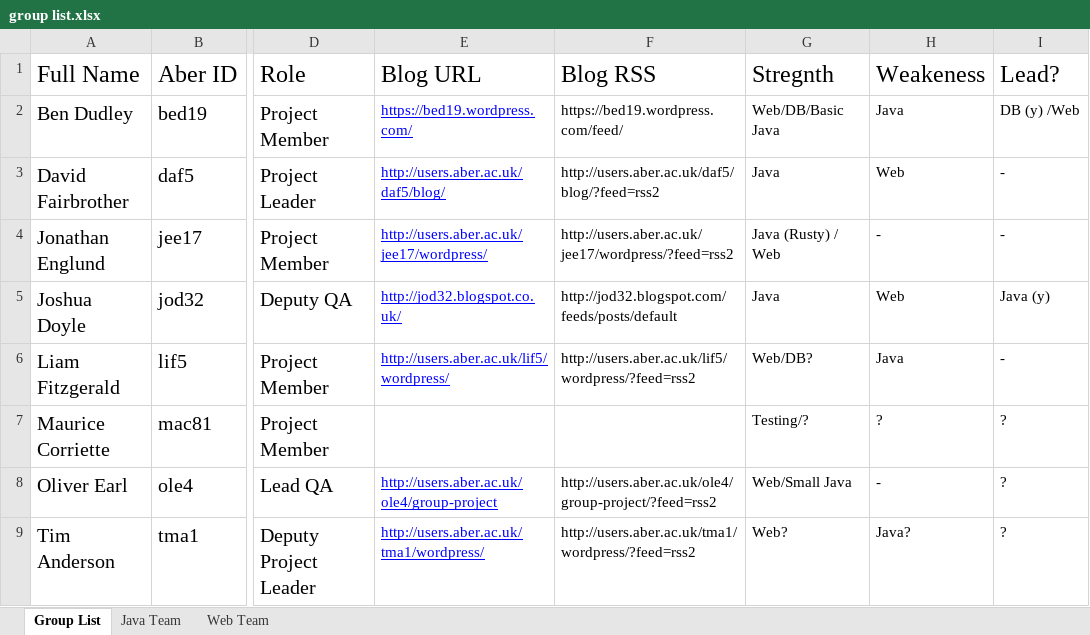
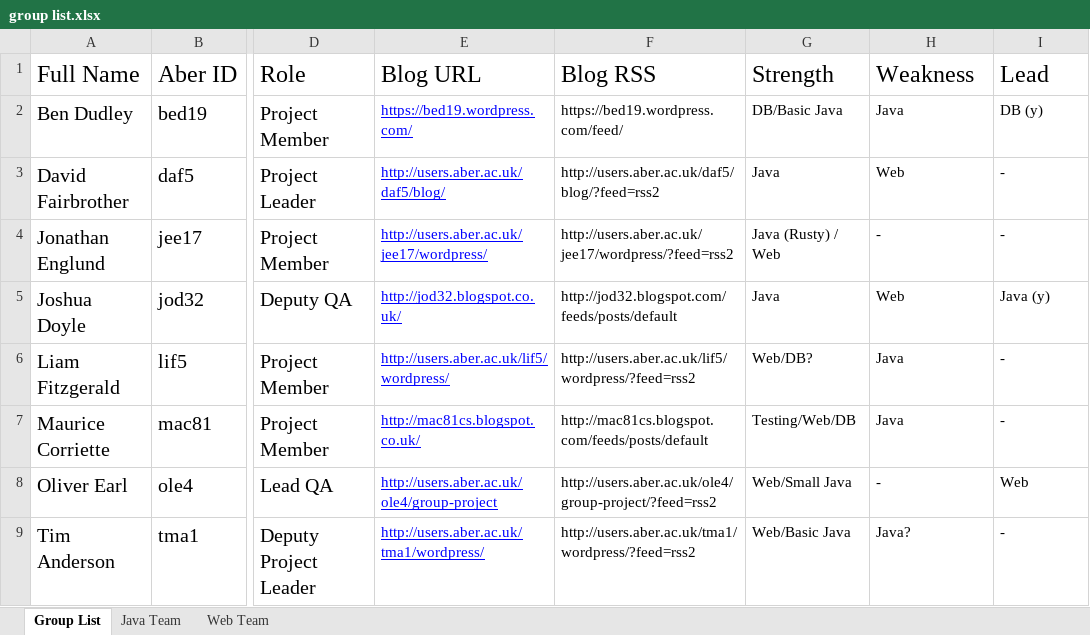
Before and after one commit to DavidFair/CS221_Group_05, an Excel workbook: man/group list.xlsx, sheet Group List, drawn as a sheet; only a part is shown, gaps mark what is left out; values as stored, in another font and other column widths than the file's, no borders; the diff names each change by its address in the sheet, - before the commit and + after, or states it on an @@ line.

Commit message:
Updated group list and fixed spelling mistakes

```diff
--- a/man/group list.xlsx (sheet Group List)
+++ b/man/group list.xlsx (sheet Group List)
-G1: Stregnth
+G1: Strength
-H1: Weakeness
+H1: Weakness
-I1: Lead?
+I1: Lead
-G2 (Strength): Web/DB/Basic Java
+G2 (Strength): DB/Basic Java
-I2 (Lead): DB (y) /Web
+I2 (Lead): DB (y)
-E7 (Blog URL): (empty)
+E7 (Blog URL): http://mac81cs.blogspot.co.uk/
-F7 (Blog RSS): (empty)
+F7 (Blog RSS): http://mac81cs.blogspot.com/feeds/posts/default
-G7 (Strength): Testing/?
+G7 (Strength): Testing/Web/DB
-H7 (Weakness): ?
+H7 (Weakness): Java
-I7 (Lead): ?
+I7 (Lead): -
-I8 (Lead): ?
+I8 (Lead): Web
-G9 (Strength): Web?
+G9 (Strength): Web/Basic Java
-I9 (Lead): ?
+I9 (Lead): -
```
